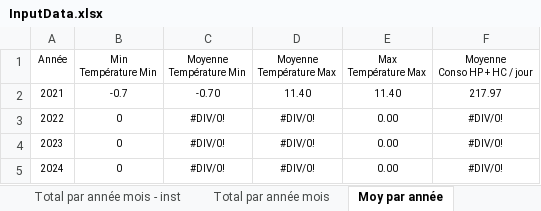
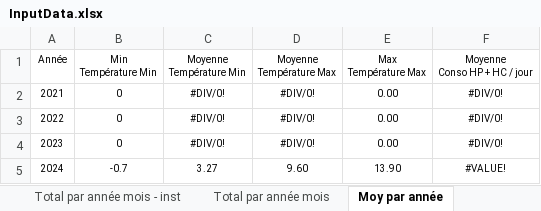
Before and after one commit to bdelion/web-scraper, an Excel workbook: assets/InputData.xlsx, sheet Moy par année, drawn as a sheet; values as stored, in another font and other column widths than the file's, no borders; charts and pictures and table styles not drawn; the diff names each change by its address in the sheet, - before the commit and + after, or states it on an @@ line.

```diff
--- a/assets/InputData.xlsx (sheet Moy par année)
+++ b/assets/InputData.xlsx (sheet Moy par année)
-B2 (Min Température Min): -0.7
+B2 (Min Température Min): 0
-C2 (Moyenne Température Min): -0.70
+C2 (Moyenne Température Min): #DIV/0!
-D2 (Moyenne Température Max): 11.40
+D2 (Moyenne Température Max): #DIV/0!
-E2 (Max Température Max): 11.40
+E2 (Max Température Max): 0.00
-F2 (Moyenne Conso HP + HC / jour): 217.97
+F2 (Moyenne Conso HP + HC / jour): #DIV/0!
-B5 (Min Température Min): 0
+B5 (Min Température Min): -0.7
-C5 (Moyenne Température Min): #DIV/0!
+C5 (Moyenne Température Min): 3.27
-D5 (Moyenne Température Max): #DIV/0!
+D5 (Moyenne Température Max): 9.60
-E5 (Max Température Max): 0.00
+E5 (Max Température Max): 13.90
-F5 (Moyenne Conso HP + HC / jour): #DIV/0!
+F5 (Moyenne Conso HP + HC / jour): #VALUE!
```
Also changed, not shown: sheet Suivi Conso New, sheet Cumul par année, sheet Compare jour mois en cours 2, sheet Ecart annuel, sheet Compare jour mois en cours, sheet Moy par mois, 5 more sheets, hidden cells, charts or pictures, assets/OutputData.xlsx, 12 other files.
